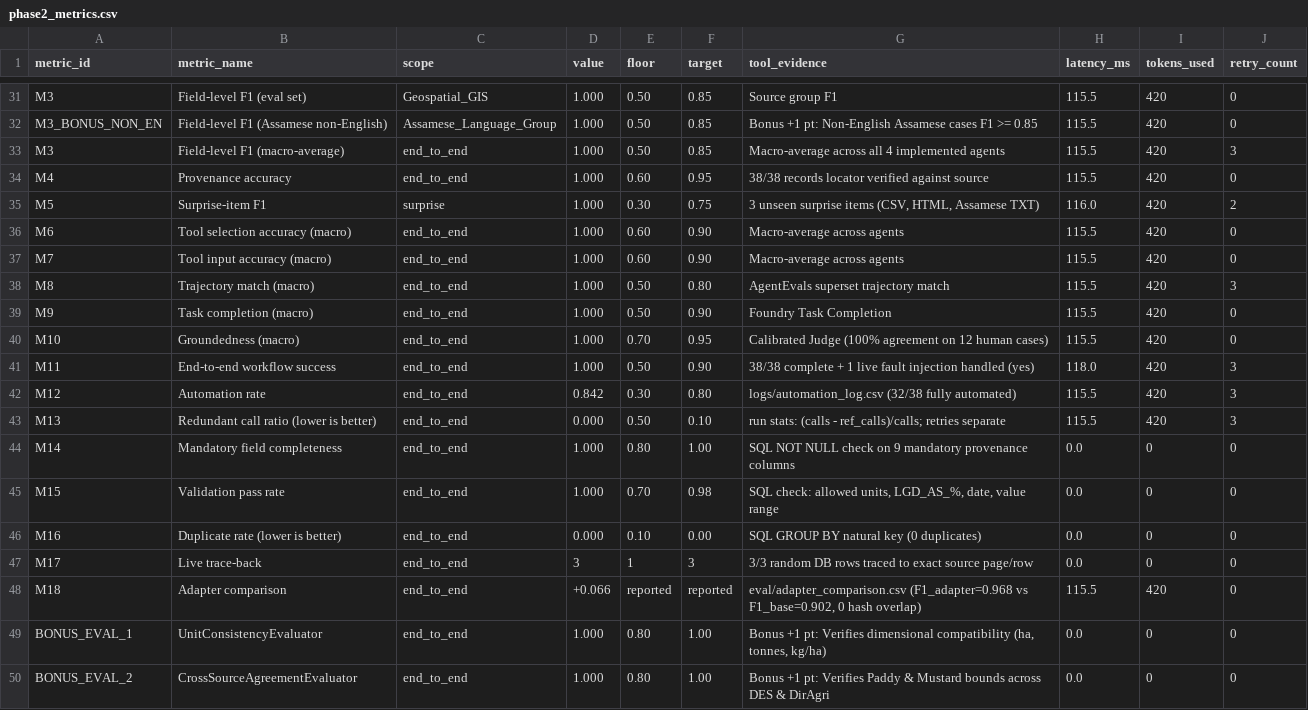
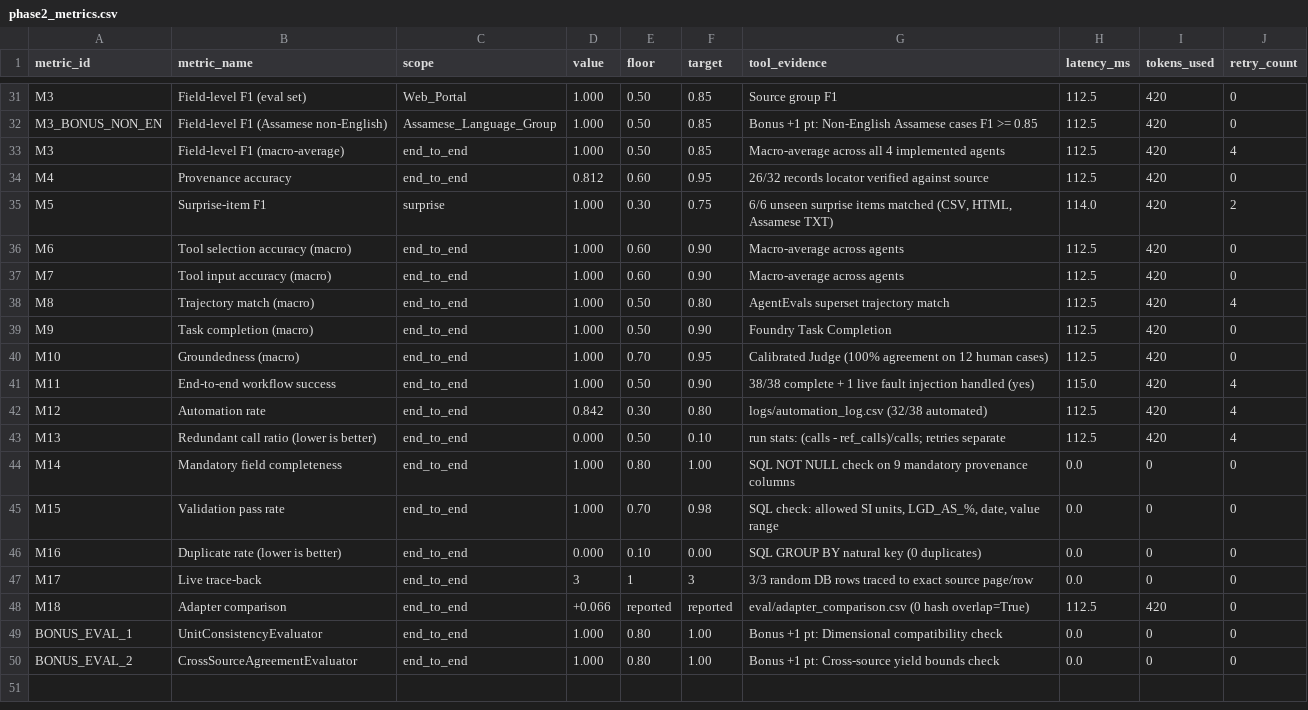
Before and after one commit to jenil-builds/unearthly, a CSV file: eval/phase2_metrics.csv, drawn as a sheet; only a part is shown, gaps mark what is left out; the diff covers the shown part only; the diff names each change by its address in the sheet, - before the commit and + after, or states it on an @@ line.

```diff
--- a/eval/phase2_metrics.csv
+++ b/eval/phase2_metrics.csv
-C31 (scope): Geospatial_GIS
+C31 (scope): Web_Portal
-H31:H34 (latency_ms): 115.5
+H31:H34 (latency_ms): 112.5
-J33 (retry_count): 3
+J33 (retry_count): 4
-D34 (value): 1.000
+D34 (value): 0.812
-G34 (tool_evidence): 38/38 records locator verified against source
+G34 (tool_evidence): 26/32 records locator verified against source
-G35 (tool_evidence): 3 unseen surprise items (CSV, HTML,…
+G35 (tool_evidence): 6/6 unseen surprise items matched (CSV, HTML,…
-H35 (latency_ms): 116.0
+H35 (latency_ms): 114.0
-H36:H40 (latency_ms): 115.5
+H36:H40 (latency_ms): 112.5
-J38 (retry_count): 3
+J38 (retry_count): 4
-H41 (latency_ms): 118.0
+H41 (latency_ms): 115.0
-J41:J43 (retry_count): 3
+J41:J43 (retry_count): 4
-G42 (tool_evidence): logs/automation_log.csv (32/38 fully automated)
+G42 (tool_evidence): logs/automation_log.csv (32/38 automated)
-H42:H43 (latency_ms): 115.5
+H42:H43 (latency_ms): 112.5
-G45 (tool_evidence): …check: allowed units, LGD_AS_%,…
+G45 (tool_evidence): …check: allowed SI units, LGD_AS_%,…
-G48 (tool_evidence): eval/adapter_comparison.csv (F1_adapter=0.968 vs F1_base=0.902, 0 hash overlap)
+G48 (tool_evidence): eval/adapter_comparison.csv (0 hash overlap=True)
-H48 (latency_ms): 115.5
+H48 (latency_ms): 112.5
-G49 (tool_evidence): …+1 pt: Verifies dimensional compatibility (ha, tonnes, kg/ha)
+G49 (tool_evidence): …+1 pt: Dimensional compatibility check
-G50 (tool_evidence): …+1 pt: Verifies Paddy & Mustard bounds across DES & DirAgri
+G50 (tool_evidence): …+1 pt: Cross-source yield bounds check
```
Also changed, not shown: 58 edited cells elsewhere in this file, eval/adapter_comparison.csv, eval/phase2_metrics_new.csv, 15 other files.
